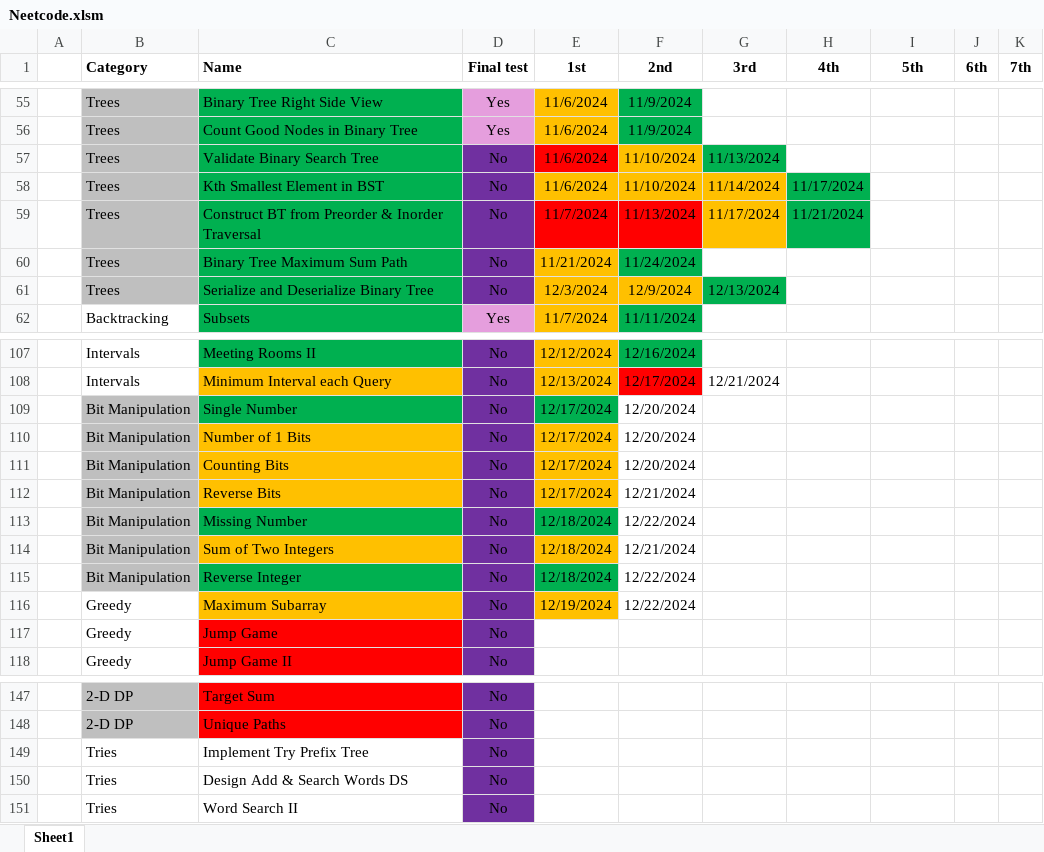
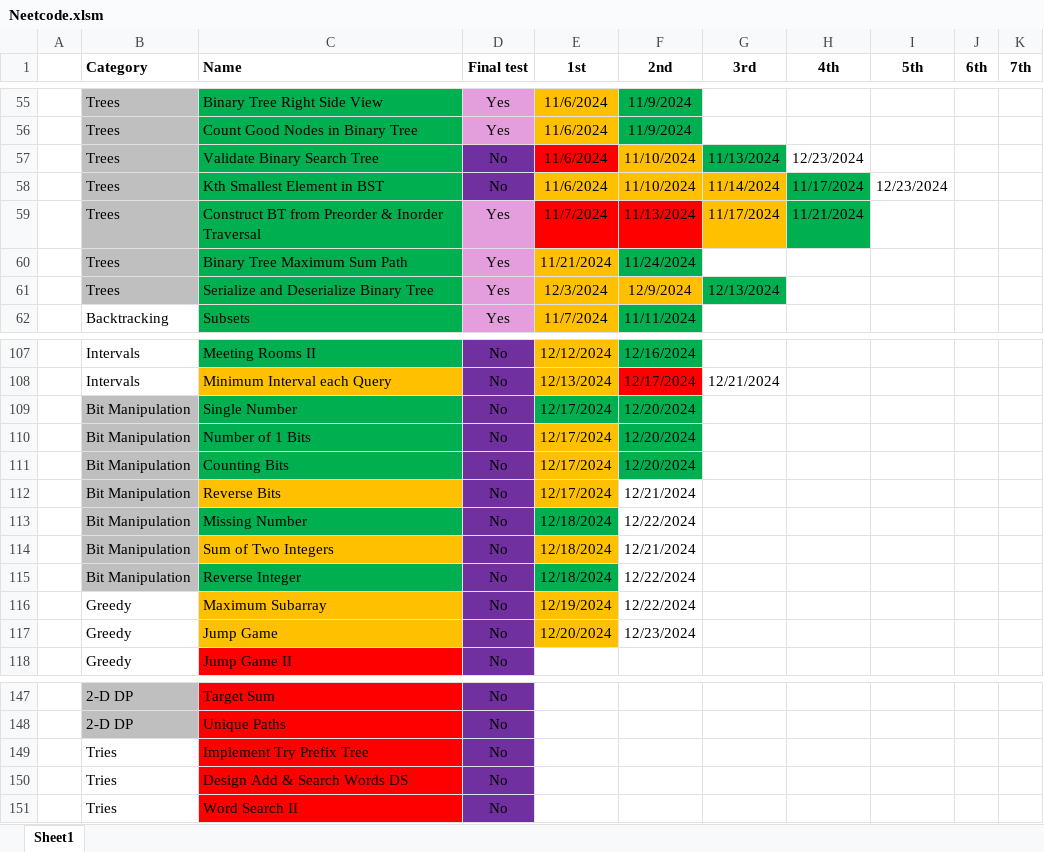
Before and after one commit to CarlosGEA/Neetcode, an Excel workbook: Neetcode.xlsm, sheet Sheet1, drawn as a sheet; only a part is shown, gaps mark what is left out; values as stored, in another font and other column widths than the file's, no borders; the diff names each change by its address in the sheet, - before the commit and + after, or states it on an @@ line.

```diff
--- a/Neetcode.xlsm (sheet Sheet1)
+++ b/Neetcode.xlsm (sheet Sheet1)
-H57 (4th): (empty)
+H57 (4th): 12/23/2024
-I58 (5th): (empty)
+I58 (5th): 12/23/2024
-D59:D61 (Final test): No
+D59:D61 (Final test): Yes
-D59:D61 fill: #7030A0
+D59:D61 fill: #E59EDD
-F109:F111 fill: none
+F109:F111 fill: #00B050
-C110:C111 fill: #FFC000
+C110:C111 fill: #00B050
-C117 fill: #FF0000
+C117 fill: #FFC000
-E117 (1st): (empty)
+E117 (1st): 12/20/2024
-E117 fill: none
+E117 fill: #FFC000
-F117 (2nd): (empty)
+F117 (2nd): 12/23/2024
-C149:C151 fill: none
+C149:C151 fill: #FF0000
```
Also changed, not shown: 13 other files.
